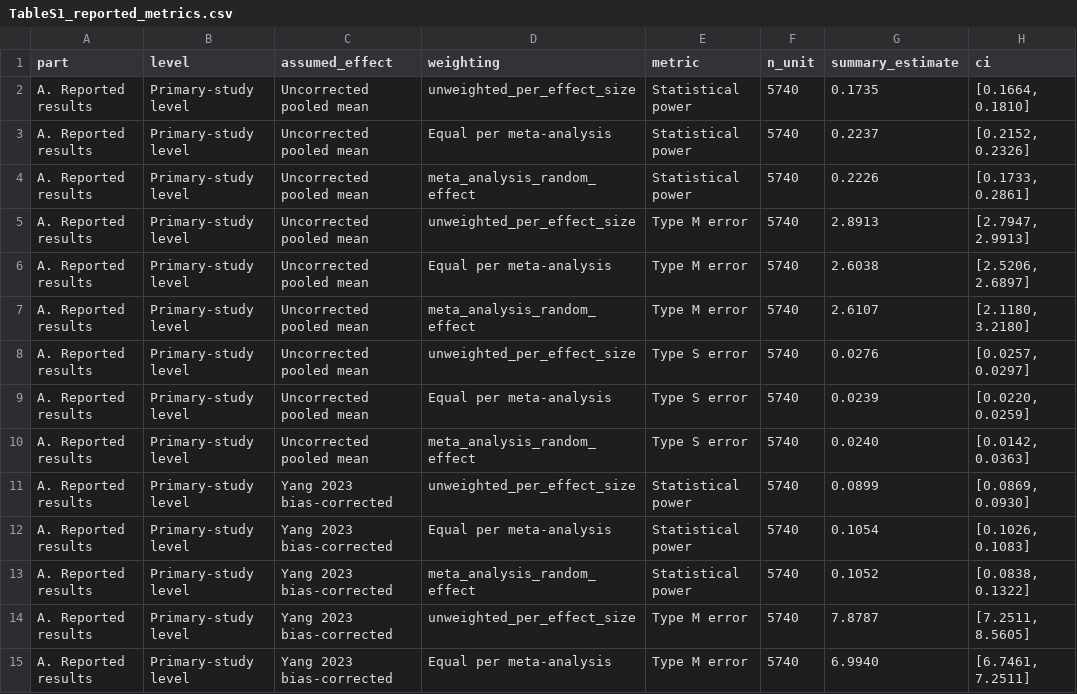
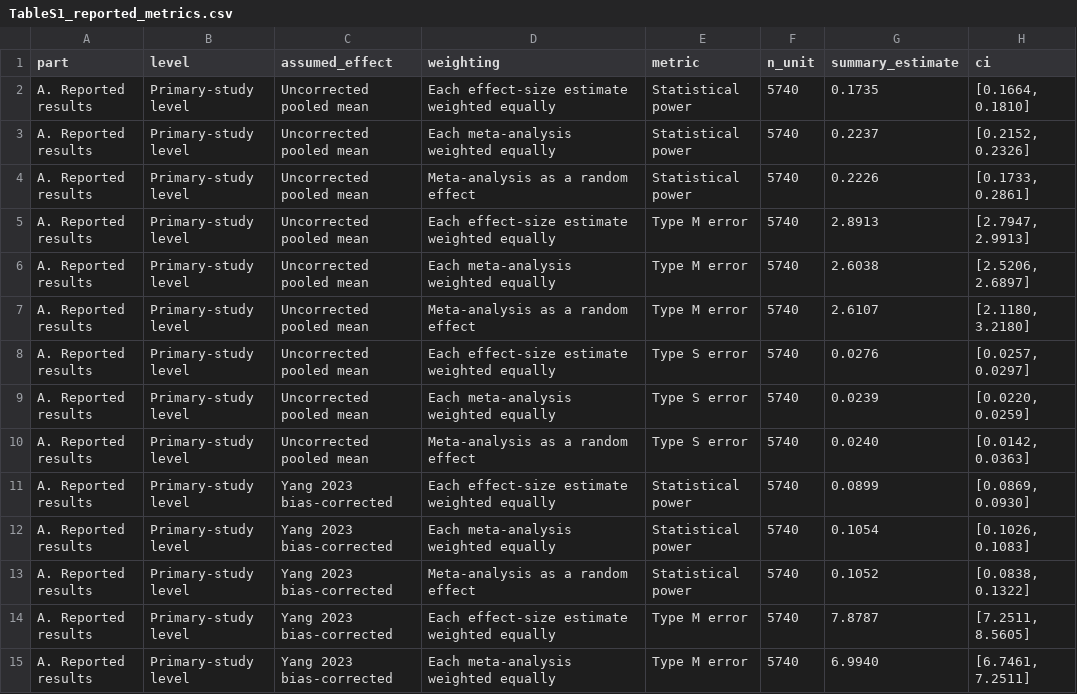
Before and after one commit to Ayumi-495/statistical_power_AnimCogn, a CSV file: results/revision/supplementary/TableS1_reported_metrics.csv, drawn as a sheet; only a part is shown; the diff covers the shown part only; the diff names each change by its address in the sheet, - before the commit and + after, or states it on an @@ line.

```diff
--- a/results/revision/supplementary/TableS1_reported_metrics.csv
+++ b/results/revision/supplementary/TableS1_reported_metrics.csv
-D2 (weighting): unweighted_per_effect_size
+D2 (weighting): Each effect-size estimate weighted equally
-D3 (weighting): Equal per meta-analysis
+D3 (weighting): Each meta-analysis weighted equally
-D4 (weighting): meta_analysis_random_effect
+D4 (weighting): Meta-analysis as a random effect
-D5 (weighting): unweighted_per_effect_size
+D5 (weighting): Each effect-size estimate weighted equally
-D6 (weighting): Equal per meta-analysis
+D6 (weighting): Each meta-analysis weighted equally
-D7 (weighting): meta_analysis_random_effect
+D7 (weighting): Meta-analysis as a random effect
-D8 (weighting): unweighted_per_effect_size
+D8 (weighting): Each effect-size estimate weighted equally
-D9 (weighting): Equal per meta-analysis
+D9 (weighting): Each meta-analysis weighted equally
-D10 (weighting): meta_analysis_random_effect
+D10 (weighting): Meta-analysis as a random effect
-D11 (weighting): unweighted_per_effect_size
+D11 (weighting): Each effect-size estimate weighted equally
-D12 (weighting): Equal per meta-analysis
+D12 (weighting): Each meta-analysis weighted equally
-D13 (weighting): meta_analysis_random_effect
+D13 (weighting): Meta-analysis as a random effect
-D14 (weighting): unweighted_per_effect_size
+D14 (weighting): Each effect-size estimate weighted equally
-D15 (weighting): Equal per meta-analysis
+D15 (weighting): Each meta-analysis weighted equally
```
Also changed, not shown: 34 edited cells elsewhere in this file, 2 other files.
